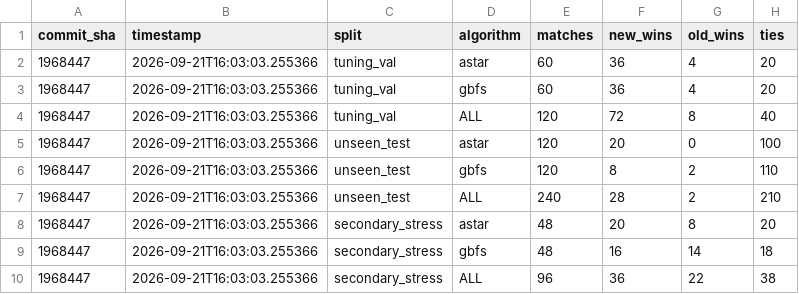
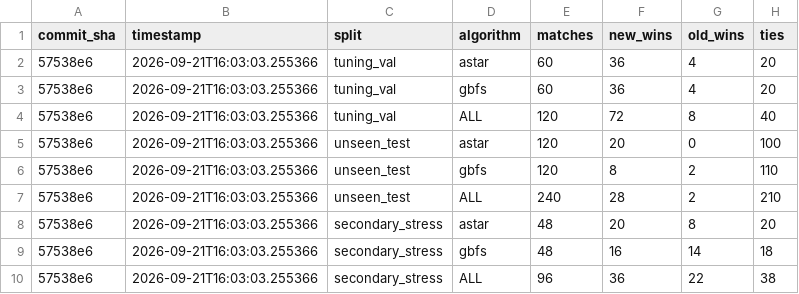
Before and after one commit to Thanh281105/intro-to-ai, a CSV file: experiments/results/evaluator_benchmark_summary.csv, drawn as a sheet; only a part is shown; the diff names each change by its address in the sheet, - before the commit and + after, or states it on an @@ line.

```diff
--- a/experiments/results/evaluator_benchmark_summary.csv
+++ b/experiments/results/evaluator_benchmark_summary.csv
-A2:A10 (commit_sha): 1968447
+A2:A10 (commit_sha): 57538e6
```
Also changed, not shown: experiments/results/evaluator_ablation.csv, experiments/results/reward_weight_tuning.csv, 8 other files.
